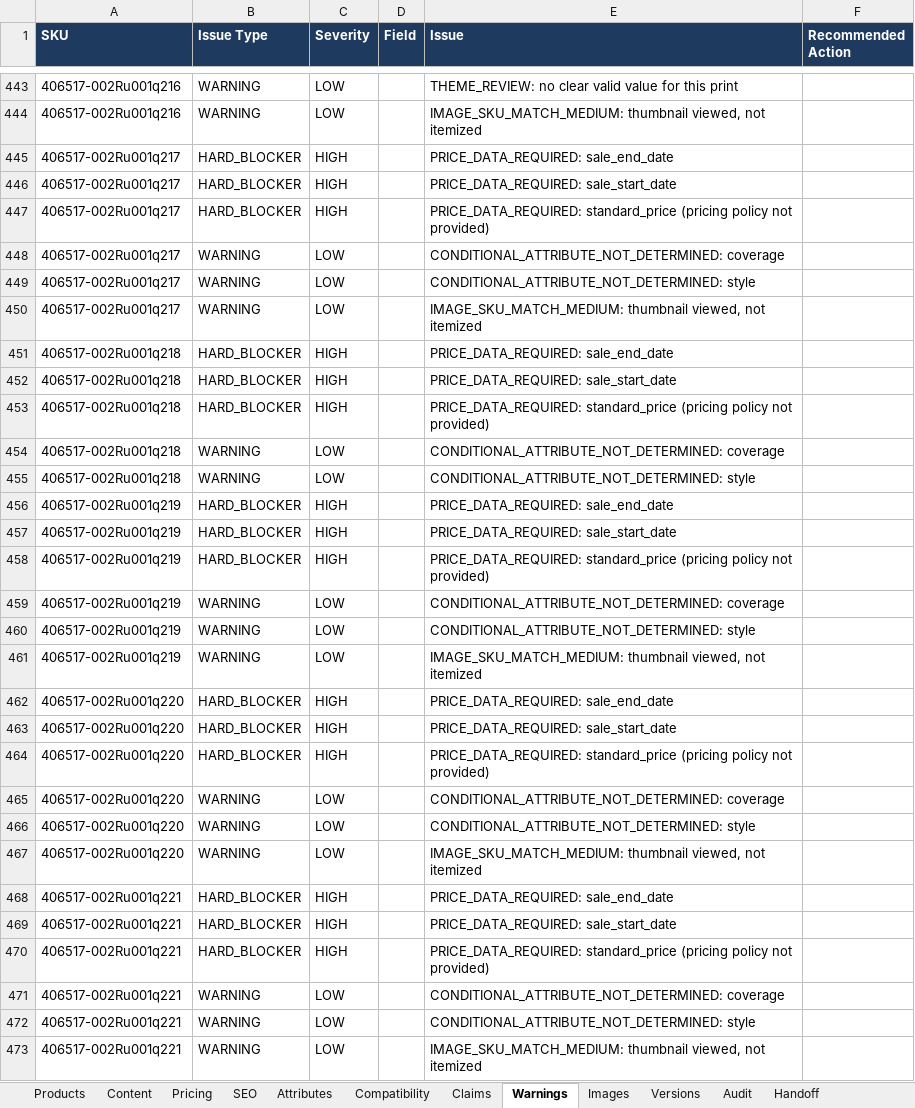
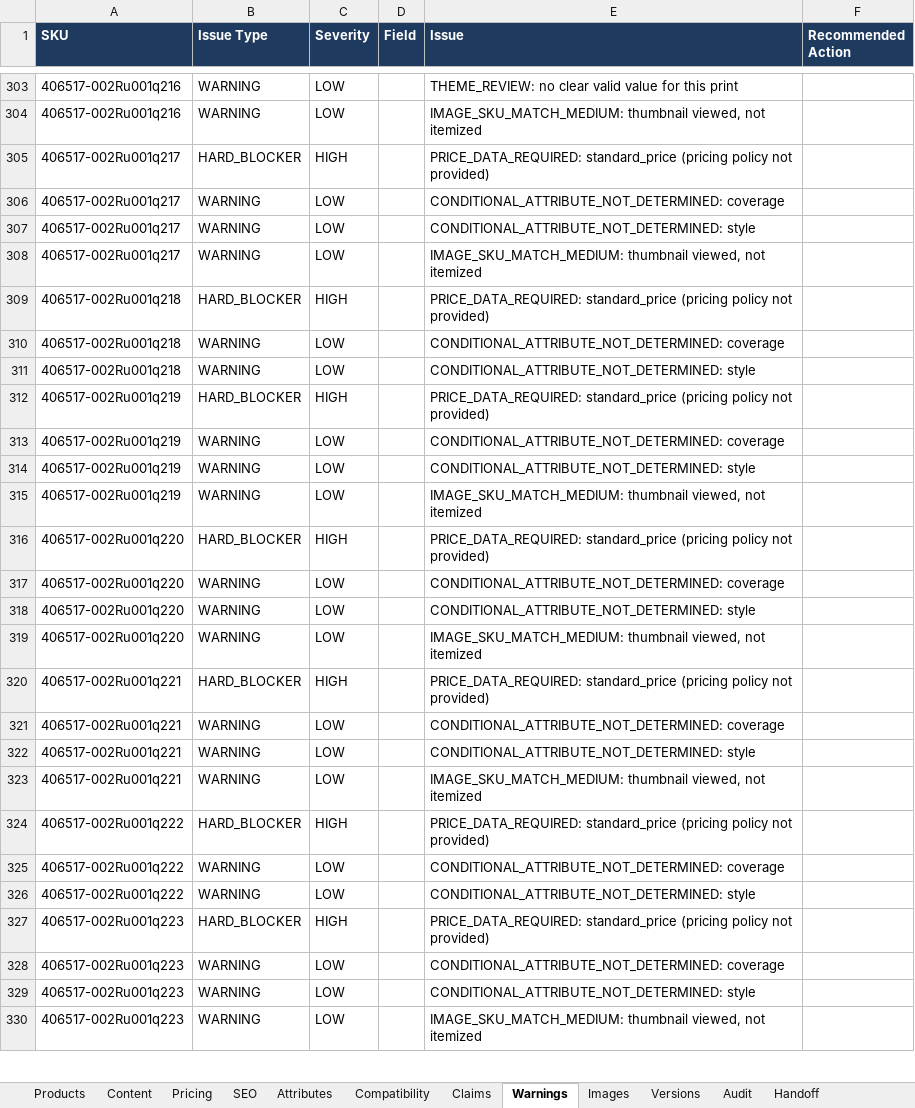
Before and after one commit to business2business17-ui/406, an Excel workbook: output/xlsx/AirPods_US_Agent1_Review_batch001.xlsx, sheet Warnings, drawn as a sheet; only a part is shown, gaps mark what is left out; the shorter side is filled out with more unchanged rows; values as stored, in another font and other column widths than the file's, no borders; the diff covers the shown part only; the diff names each change by its address in the sheet, - before the commit and + after, or states it on an @@ line.

```diff
--- a/output/xlsx/AirPods_US_Agent1_Review_batch001.xlsx (sheet Warnings)
+++ b/output/xlsx/AirPods_US_Agent1_Review_batch001.xlsx (sheet Warnings)
-row 445: 406517-002Ru001q217 | HARD_BLOCKER | HIGH |  | PRICE_DATA_REQUIRED: sale_end_date
-row 446: 406517-002Ru001q217 | HARD_BLOCKER | HIGH |  | PRICE_DATA_REQUIRED: sale_start_date
-row 451: 406517-002Ru001q218 | HARD_BLOCKER | HIGH |  | PRICE_DATA_REQUIRED: sale_end_date
-row 452: 406517-002Ru001q218 | HARD_BLOCKER | HIGH |  | PRICE_DATA_REQUIRED: sale_start_date
-row 456: 406517-002Ru001q219 | HARD_BLOCKER | HIGH |  | PRICE_DATA_REQUIRED: sale_end_date
-row 457: 406517-002Ru001q219 | HARD_BLOCKER | HIGH |  | PRICE_DATA_REQUIRED: sale_start_date
-row 462: 406517-002Ru001q220 | HARD_BLOCKER | HIGH |  | PRICE_DATA_REQUIRED: sale_end_date
-row 463: 406517-002Ru001q220 | HARD_BLOCKER | HIGH |  | PRICE_DATA_REQUIRED: sale_start_date
-row 468: 406517-002Ru001q221 | HARD_BLOCKER | HIGH |  | PRICE_DATA_REQUIRED: sale_end_date
-row 469: 406517-002Ru001q221 | HARD_BLOCKER | HIGH |  | PRICE_DATA_REQUIRED: sale_start_date
```
Also changed, not shown: 250 removed rows elsewhere in this sheet, sheet Attributes, sheet Audit, sheet Handoff, sheet Versions, 9 other files.
